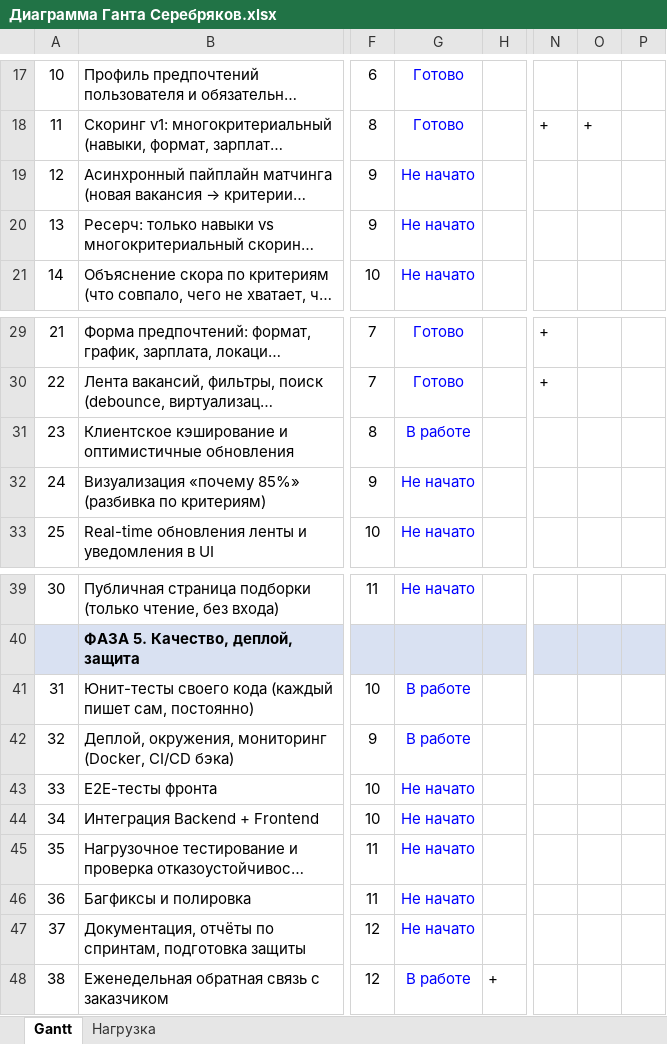
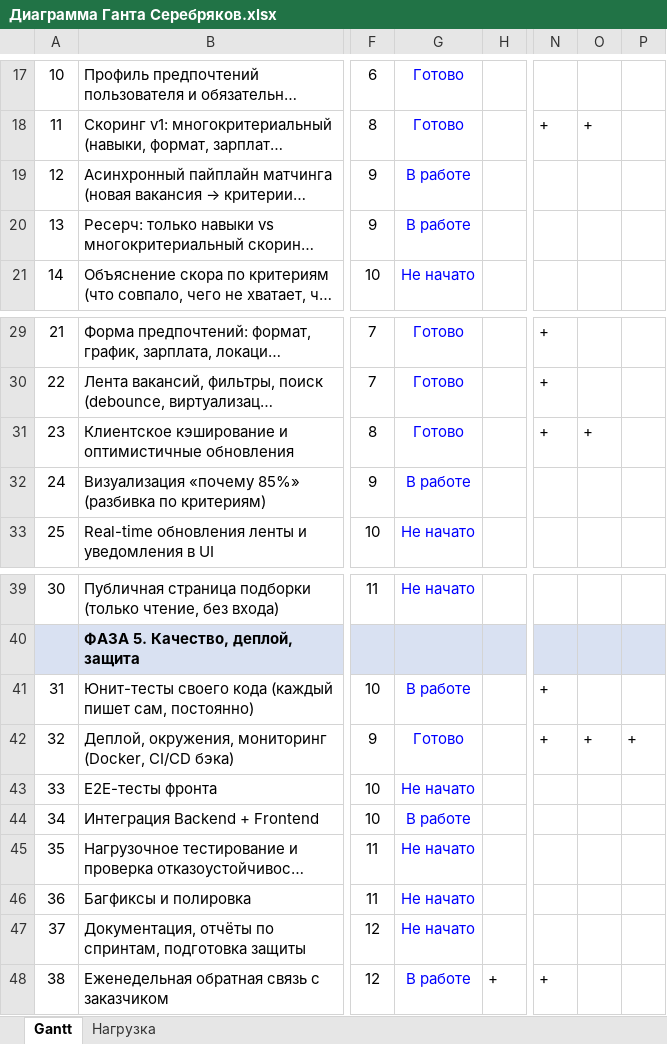
Before and after one commit to Reiter18/Resume_Matching, an Excel workbook: docs/Диаграмма Ганта Серебряков.xlsx, sheet Gantt, drawn as a sheet; only a part is shown, gaps mark what is left out; long unchanged cells end in …; values as stored, in another font and other column widths than the file's, no borders; conditional formats not drawn; the diff names each change by its address in the sheet, - before the commit and + after, or states it on an @@ line.

```diff
--- a/docs/Диаграмма Ганта Серебряков.xlsx (sheet Gantt)
+++ b/docs/Диаграмма Ганта Серебряков.xlsx (sheet Gantt)
-G19:G20: Не начато
+G19:G20: В работе
-G31: В работе
+G31: Готово
-N31: (empty)
+N31: +
-O31: (empty)
+O31: +
-G32: Не начато
+G32: В работе
-N41:N42: (empty)
+N41:N42: +
-G42: В работе
+G42: Готово
-O42: (empty)
+O42: +
-P42: (empty)
+P42: +
-G44: Не начато
+G44: В работе
-N48: (empty)
+N48: +
```
Also changed, not shown: 14 other files.
